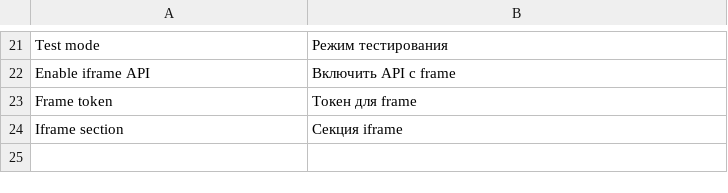
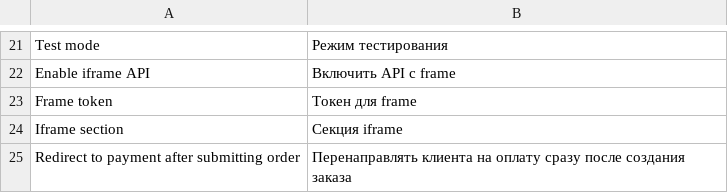
Before and after one commit to mygento/payture, a CSV file: app/locale/ru_RU/Mygento_Payture.csv, drawn as a sheet; only a part is shown, gaps mark what is left out.

```diff
--- a/app/locale/ru_RU/Mygento_Payture.csv
+++ b/app/locale/ru_RU/Mygento_Payture.csv
@@ -24 +24,2 @@
 "Iframe section","Секция iframe"
+"Redirect to payment after submitting order","Перенаправлять клиента на оплату сразу после создания заказа"
```
Also changed, not shown: 16 other files.
